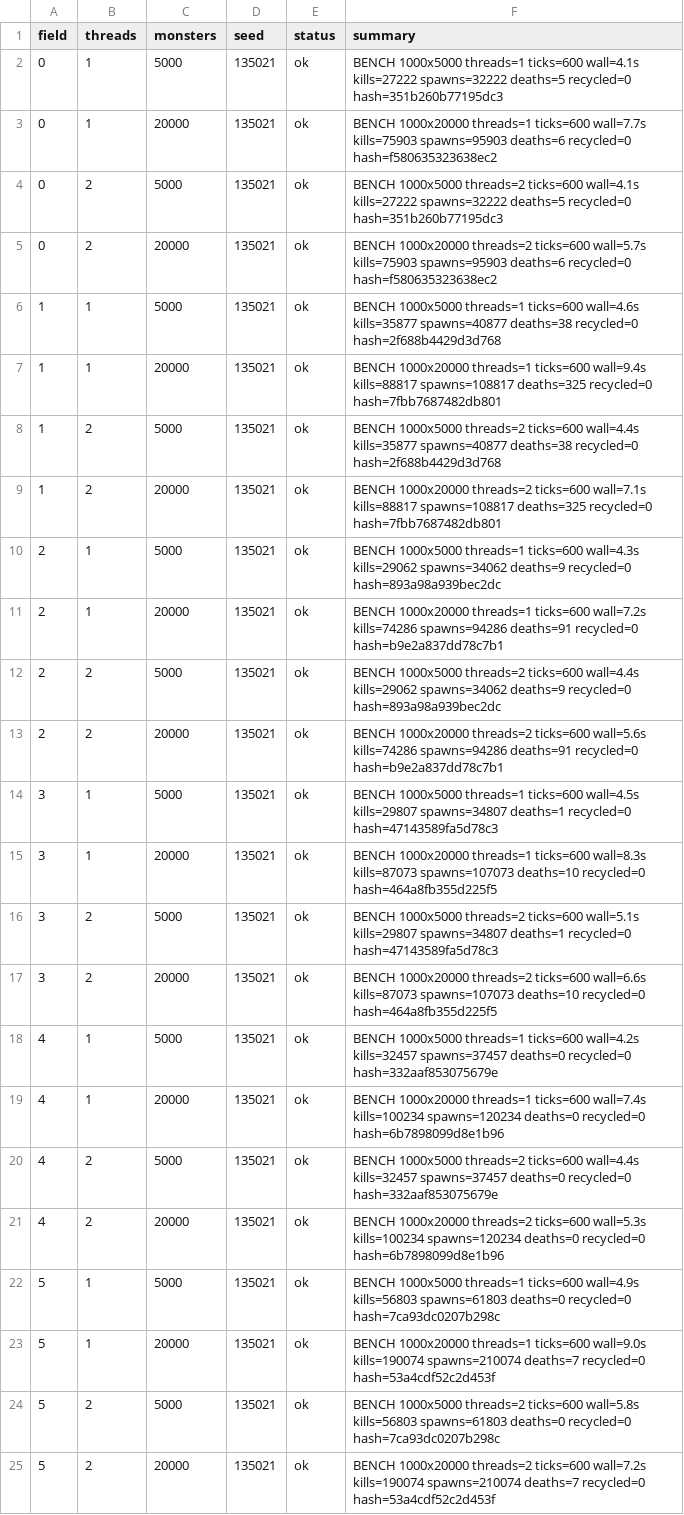
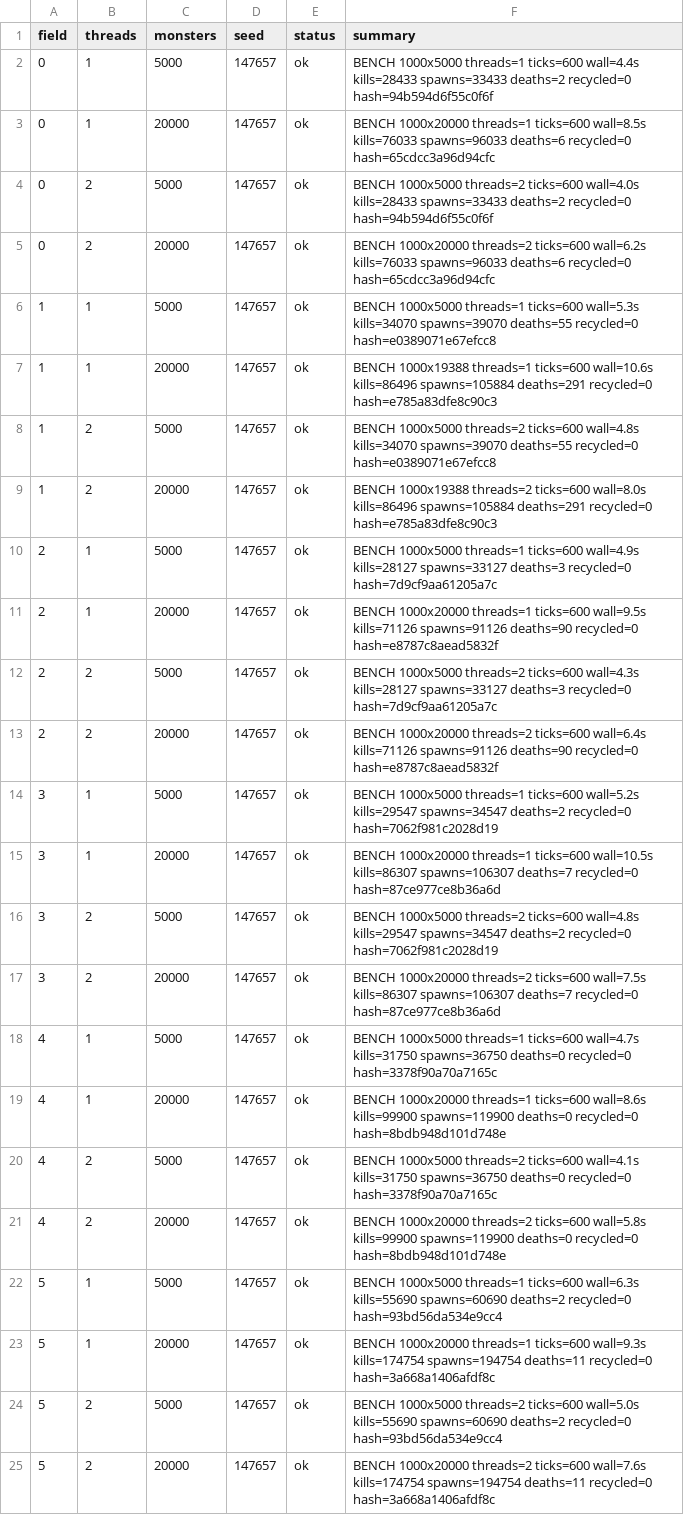
Before and after one commit to Proximo0/MagicSmash, a CSV file: work/261122113645-3086/art/msi-bench.csv, drawn as a sheet; the diff names each change by its address in the sheet, - before the commit and + after, or states it on an @@ line.

```diff
--- a/work/261122113645-3086/art/msi-bench.csv
+++ b/work/261122113645-3086/art/msi-bench.csv
-D2:D25 (seed): 135021
+D2:D25 (seed): 147657
-F2 (summary): …threads=1 ticks=600 wall=4.1s kills=27222 spawns=32222 deaths=5 recycled=0 hash=351b260b77195dc3
+F2 (summary): …threads=1 ticks=600 wall=4.4s kills=28433 spawns=33433 deaths=2 recycled=0 hash=94b594d6f55c0f6f
-F3 (summary): …threads=1 ticks=600 wall=7.7s kills=75903 spawns=95903 deaths=6 recycled=0 hash=f580635323638ec2
+F3 (summary): …threads=1 ticks=600 wall=8.5s kills=76033 spawns=96033 deaths=6 recycled=0 hash=65cdcc3a96d94cfc
-F4 (summary): …threads=2 ticks=600 wall=4.1s kills=27222 spawns=32222 deaths=5 recycled=0 hash=351b260b77195dc3
+F4 (summary): …threads=2 ticks=600 wall=4.0s kills=28433 spawns=33433 deaths=2 recycled=0 hash=94b594d6f55c0f6f
-F5 (summary): …threads=2 ticks=600 wall=5.7s kills=75903 spawns=95903 deaths=6 recycled=0 hash=f580635323638ec2
+F5 (summary): …threads=2 ticks=600 wall=6.2s kills=76033 spawns=96033 deaths=6 recycled=0 hash=65cdcc3a96d94cfc
-F6 (summary): …threads=1 ticks=600 wall=4.6s kills=35877 spawns=40877 deaths=38 recycled=0 hash=2f688b4429d3d768
+F6 (summary): …threads=1 ticks=600 wall=5.3s kills=34070 spawns=39070 deaths=55 recycled=0 hash=e0389071e67efcc8
-F7 (summary): BENCH 1000x20000 threads=1 ticks=600 wall=9.4s kills=88817 spawns=108817 deaths=325 recycled=0 hash=7fbb7687482db801
+F7 (summary): BENCH 1000x19388 threads=1 ticks=600 wall=10.6s kills=86496 spawns=105884 deaths=291 recycled=0 hash=e785a83dfe8c90c3
-F8 (summary): …threads=2 ticks=600 wall=4.4s kills=35877 spawns=40877 deaths=38 recycled=0 hash=2f688b4429d3d768
+F8 (summary): …threads=2 ticks=600 wall=4.8s kills=34070 spawns=39070 deaths=55 recycled=0 hash=e0389071e67efcc8
-F9 (summary): BENCH 1000x20000 threads=2 ticks=600 wall=7.1s kills=88817 spawns=108817 deaths=325 recycled=0 hash=7fbb7687482db801
+F9 (summary): BENCH 1000x19388 threads=2 ticks=600 wall=8.0s kills=86496 spawns=105884 deaths=291 recycled=0 hash=e785a83dfe8c90c3
-F10 (summary): …threads=1 ticks=600 wall=4.3s kills=29062 spawns=34062 deaths=9 recycled=0 hash=893a98a939bec2dc
+F10 (summary): …threads=1 ticks=600 wall=4.9s kills=28127 spawns=33127 deaths=3 recycled=0 hash=7d9cf9aa61205a7c
-F11 (summary): …threads=1 ticks=600 wall=7.2s kills=74286 spawns=94286 deaths=91 recycled=0 hash=b9e2a837dd78c7b1
+F11 (summary): …threads=1 ticks=600 wall=9.5s kills=71126 spawns=91126 deaths=90 recycled=0 hash=e8787c8aead5832f
-F12 (summary): …threads=2 ticks=600 wall=4.4s kills=29062 spawns=34062 deaths=9 recycled=0 hash=893a98a939bec2dc
+F12 (summary): …threads=2 ticks=600 wall=4.3s kills=28127 spawns=33127 deaths=3 recycled=0 hash=7d9cf9aa61205a7c
-F13 (summary): …threads=2 ticks=600 wall=5.6s kills=74286 spawns=94286 deaths=91 recycled=0 hash=b9e2a837dd78c7b1
+F13 (summary): …threads=2 ticks=600 wall=6.4s kills=71126 spawns=91126 deaths=90 recycled=0 hash=e8787c8aead5832f
-F14 (summary): …threads=1 ticks=600 wall=4.5s kills=29807 spawns=34807 deaths=1 recycled=0 hash=47143589fa5d78c3
+F14 (summary): …threads=1 ticks=600 wall=5.2s kills=29547 spawns=34547 deaths=2 recycled=0 hash=7062f981c2028d19
-F15 (summary): …threads=1 ticks=600 wall=8.3s kills=87073 spawns=107073 deaths=10 recycled=0 hash=464a8fb355d225f5
+F15 (summary): …threads=1 ticks=600 wall=10.5s kills=86307 spawns=106307 deaths=7 recycled=0 hash=87ce977ce8b36a6d
-F16 (summary): …threads=2 ticks=600 wall=5.1s kills=29807 spawns=34807 deaths=1 recycled=0 hash=47143589fa5d78c3
+F16 (summary): …threads=2 ticks=600 wall=4.8s kills=29547 spawns=34547 deaths=2 recycled=0 hash=7062f981c2028d19
-F17 (summary): …threads=2 ticks=600 wall=6.6s kills=87073 spawns=107073 deaths=10 recycled=0 hash=464a8fb355d225f5
+F17 (summary): …threads=2 ticks=600 wall=7.5s kills=86307 spawns=106307 deaths=7 recycled=0 hash=87ce977ce8b36a6d
-F18 (summary): …threads=1 ticks=600 wall=4.2s kills=32457 spawns=37457 deaths=0 recycled=0 hash=332aaf853075679e
+F18 (summary): …threads=1 ticks=600 wall=4.7s kills=31750 spawns=36750 deaths=0 recycled=0 hash=3378f90a70a7165c
-F19 (summary): …threads=1 ticks=600 wall=7.4s kills=100234 spawns=120234 deaths=0 recycled=0 hash=6b7898099d8e1b96
+F19 (summary): …threads=1 ticks=600 wall=8.6s kills=99900 spawns=119900 deaths=0 recycled=0 hash=8bdb948d101d748e
-F20 (summary): …threads=2 ticks=600 wall=4.4s kills=32457 spawns=37457 deaths=0 recycled=0 hash=332aaf853075679e
+F20 (summary): …threads=2 ticks=600 wall=4.1s kills=31750 spawns=36750 deaths=0 recycled=0 hash=3378f90a70a7165c
-F21 (summary): …threads=2 ticks=600 wall=5.3s kills=100234 spawns=120234 deaths=0 recycled=0 hash=6b7898099d8e1b96
+F21 (summary): …threads=2 ticks=600 wall=5.8s kills=99900 spawns=119900 deaths=0 recycled=0 hash=8bdb948d101d748e
-F22 (summary): …threads=1 ticks=600 wall=4.9s kills=56803 spawns=61803 deaths=0 recycled=0 hash=7ca93dc0207b298c
+F22 (summary): …threads=1 ticks=600 wall=6.3s kills=55690 spawns=60690 deaths=2 recycled=0 hash=93bd56da534e9cc4
-F23 (summary): …threads=1 ticks=600 wall=9.0s kills=190074 spawns=210074 deaths=7 recycled=0 hash=53a4cdf52c2d453f
+F23 (summary): …threads=1 ticks=600 wall=9.3s kills=174754 spawns=194754 deaths=11 recycled=0 hash=3a668a1406afdf8c
-F24 (summary): …threads=2 ticks=600 wall=5.8s kills=56803 spawns=61803 deaths=0 recycled=0 hash=7ca93dc0207b298c
+F24 (summary): …threads=2 ticks=600 wall=5.0s kills=55690 spawns=60690 deaths=2 recycled=0 hash=93bd56da534e9cc4
-F25 (summary): …threads=2 ticks=600 wall=7.2s kills=190074 spawns=210074 deaths=7 recycled=0 hash=53a4cdf52c2d453f
+F25 (summary): …threads=2 ticks=600 wall=7.6s kills=174754 spawns=194754 deaths=11 recycled=0 hash=3a668a1406afdf8c
```
Also changed, not shown: 1 other file.
